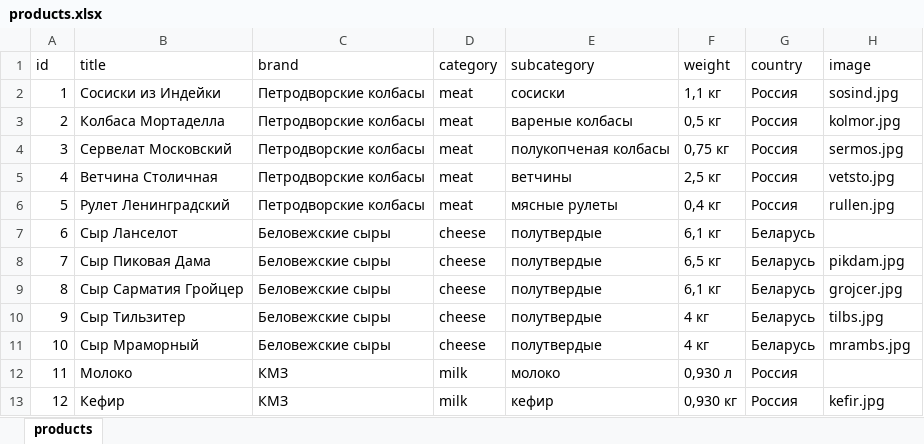
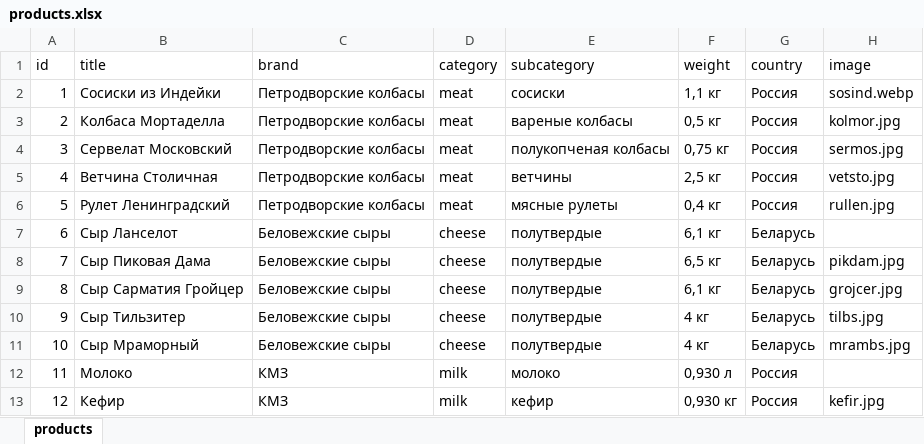
Before and after one commit to rafaelinka/petrov-product-miniapp, an Excel workbook: storage/products.xlsx, sheet products, drawn as a sheet; values as stored, in another font and other column widths than the file's, no borders; the diff names each change by its address in the sheet, - before the commit and + after, or states it on an @@ line.

Commit message:
fix product images

```diff
--- a/storage/products.xlsx (sheet products)
+++ b/storage/products.xlsx (sheet products)
-H2 (image): sosind.jpg
+H2 (image): sosind.webp
```
Also changed, not shown: 1 other file.
